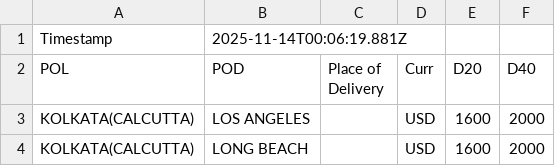
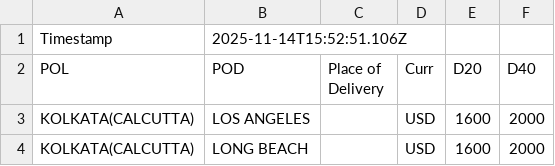
Before and after one commit to RicardoGutierrezVilla/CMACGM-SVC-RATES, a CSV file: SVC-3117-contract/PostDictionaryRates.csv, drawn as a sheet; only a part is shown.

```diff
--- a/SVC-3117-contract/PostDictionaryRates.csv
+++ b/SVC-3117-contract/PostDictionaryRates.csv
@@ -1,2 +1,2 @@
-Timestamp,2025-11-14T00:06:19.881Z
+Timestamp,2025-11-14T15:52:51.106Z
 POL,POD,Place of Delivery,Curr,D20,D40
```
Also changed, not shown: SVC-3117-contract/PreDictionaryRates.csv, 6 other files.
